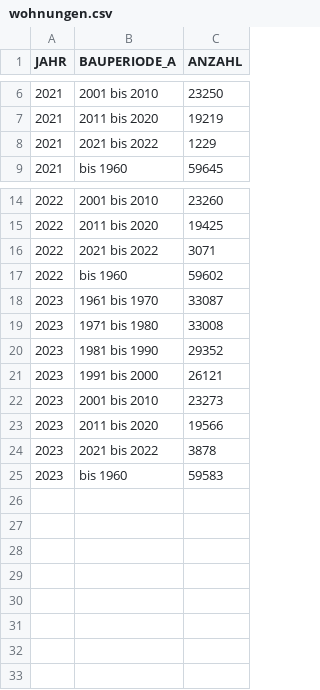
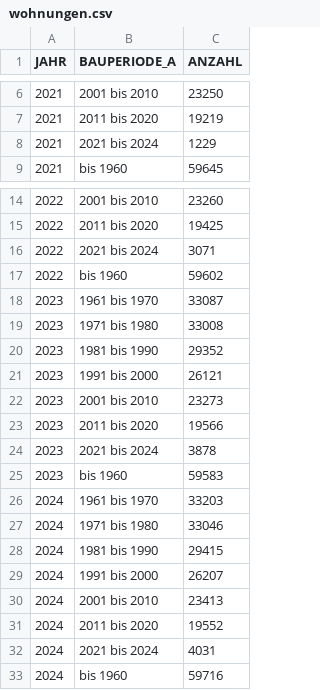
Before and after one commit to Statistik-Kaernten/koralmbahnregion_pub, a CSV file: data/wohnungen.csv, drawn as a sheet; only a part is shown, gaps mark what is left out.

```diff
--- a/data/wohnungen.csv
+++ b/data/wohnungen.csv
@@ -7,3 +7,3 @@ JAHR;BAUPERIODE_A;ANZAHL
 2021;2011 bis 2020;19219
-2021;2021 bis 2022;1229
+2021;2021 bis 2024;1229
 2021;bis 1960;59645
@@ -15,3 +15,3 @@ JAHR;BAUPERIODE_A;ANZAHL
 2022;2011 bis 2020;19425
-2022;2021 bis 2022;3071
+2022;2021 bis 2024;3071
 2022;bis 1960;59602
@@ -23,3 +23,11 @@ JAHR;BAUPERIODE_A;ANZAHL
 2023;2011 bis 2020;19566
-2023;2021 bis 2022;3878
+2023;2021 bis 2024;3878
 2023;bis 1960;59583
+2024;1961 bis 1970;33203
+2024;1971 bis 1980;33046
+2024;1981 bis 1990;29415
+2024;1991 bis 2000;26207
+2024;2001 bis 2010;23413
+2024;2011 bis 2020;19552
+2024;2021 bis 2024;4031
+2024;bis 1960;59716
```
Also changed, not shown: data/arbeitslose.csv, data/erwerbstaetige.csv, 10 other files.
